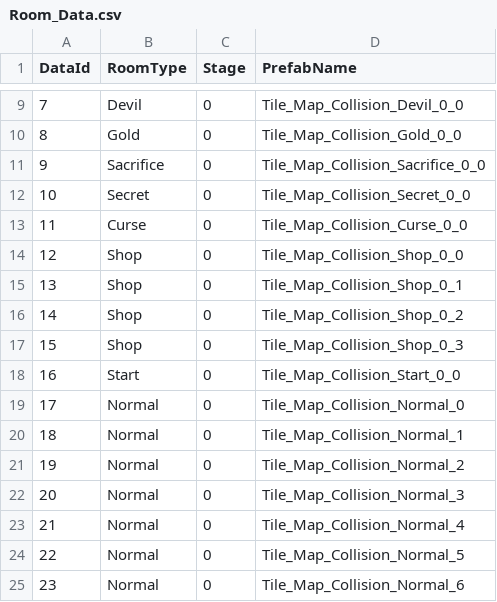
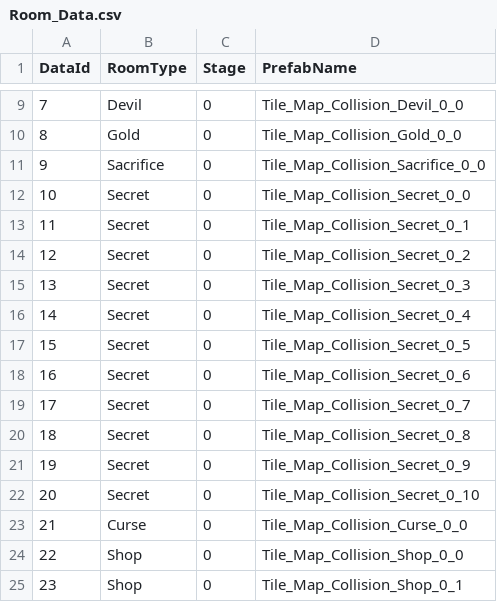
Before and after one commit to Garagekeeper/Guns_GermsAndSteel, a CSV file: Assets/@Resources/Data/ExcelData/Room_Data.csv, drawn as a sheet; only a part is shown, gaps mark what is left out; the shorter side is filled out with more unchanged rows; addresses are those after the commit; the diff names each change by its address in the sheet, - before the commit and + after, or states it on an @@ line.

Commit message:
Add secret rooms

```diff
--- a/Assets/@Resources/Data/ExcelData/Room_Data.csv
+++ b/Assets/@Resources/Data/ExcelData/Room_Data.csv
+row 13: 11 | Secret | 0 | Tile_Map_Collision_Secret_0_1
+row 14: 12 | Secret | 0 | Tile_Map_Collision_Secret_0_2
+row 15: 13 | Secret | 0 | Tile_Map_Collision_Secret_0_3
+row 16: 14 | Secret | 0 | Tile_Map_Collision_Secret_0_4
+row 17: 15 | Secret | 0 | Tile_Map_Collision_Secret_0_5
+row 18: 16 | Secret | 0 | Tile_Map_Collision_Secret_0_6
+row 19: 17 | Secret | 0 | Tile_Map_Collision_Secret_0_7
+row 20: 18 | Secret | 0 | Tile_Map_Collision_Secret_0_8
+row 21: 19 | Secret | 0 | Tile_Map_Collision_Secret_0_9
+row 22: 20 | Secret | 0 | Tile_Map_Collision_Secret_0_10
@@ column A (DataId) renumbered from row 23 down @@
```
Also changed, not shown: 33 other files.
